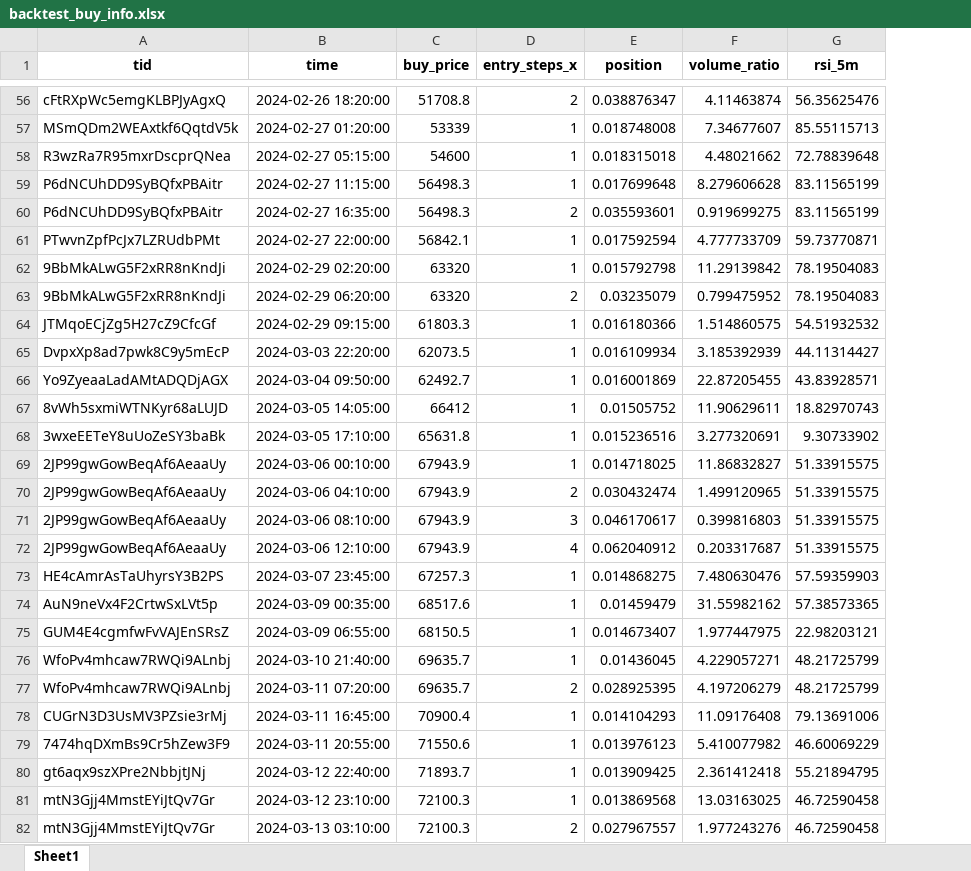
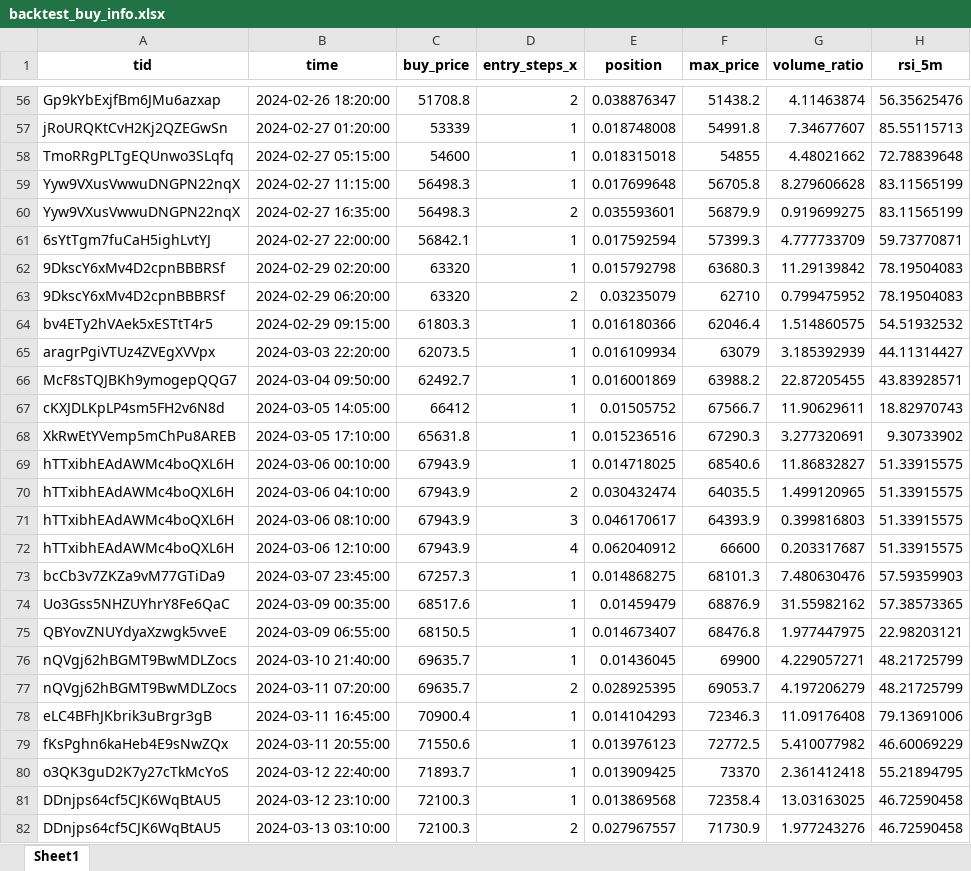
Before and after one commit to mgcha85/crypto_alaram, an Excel workbook: backtest_buy_info.xlsx, sheet Sheet1, drawn as a sheet; only a part is shown, gaps mark what is left out; values as stored, in another font and other column widths than the file's, no borders; the diff covers the shown part only; the diff names each change by its address in the sheet, - before the commit and + after, or states it on an @@ line.

```diff
--- a/backtest_buy_info.xlsx (sheet Sheet1)
+++ b/backtest_buy_info.xlsx (sheet Sheet1)
+column F (max_price), rows 56-82: 51438.2 | 54991.8 | 54855 | 56705.8 | 56879.9 | 57399.3 | 63680.3 | 62710 | 62046.4 | 63079 | 63988.2 | 67566.7 | 67290.3 | 68540.6 | 64035.5 | 64393.9 | 66600 | 68101.3 | 68876.9 | 68476.8 | 69900 | 69053.7 | 72346.3 | 72772.5 | 73370 | 72358.4 | 71730.9
-A56 (tid): cFtRXpWc5emgKLBPJyAgxQ
+A56 (tid): Gp9kYbExjfBm6JMu6azxap
-A57 (tid): MSmQDm2WEAxtkf6QqtdV5k
+A57 (tid): jRoURQKtCvH2Kj2QZEGwSn
-A58 (tid): R3wzRa7R95mxrDscprQNea
+A58 (tid): TmoRRgPLTgEQUnwo3SLqfq
-A59:A60 (tid): P6dNCUhDD9SyBQfxPBAitr
+A59:A60 (tid): Yyw9VXusVwwuDNGPN22nqX
-A61 (tid): PTwvnZpfPcJx7LZRUdbPMt
+A61 (tid): 6sYtTgm7fuCaH5ighLvtYJ
-A62:A63 (tid): 9BbMkALwG5F2xRR8nKndJi
+A62:A63 (tid): 9DkscY6xMv4D2cpnBBBRSf
-A64 (tid): JTMqoECjZg5H27cZ9CfcGf
+A64 (tid): bv4ETy2hVAek5xESTtT4r5
-A65 (tid): DvpxXp8ad7pwk8C9y5mEcP
+A65 (tid): aragrPgiVTUz4ZVEgXVVpx
-A66 (tid): Yo9ZyeaaLadAMtADQDjAGX
+A66 (tid): McF8sTQJBKh9ymogepQQG7
-A67 (tid): 8vWh5sxmiWTNKyr68aLUJD
+A67 (tid): cKXJDLKpLP4sm5FH2v6N8d
-A68 (tid): 3wxeEETeY8uUoZeSY3baBk
+A68 (tid): XkRwEtYVemp5mChPu8AREB
-A69:A72 (tid): 2JP99gwGowBeqAf6AeaaUy
+A69:A72 (tid): hTTxibhEAdAWMc4boQXL6H
-A73 (tid): HE4cAmrAsTaUhyrsY3B2PS
+A73 (tid): bcCb3v7ZKZa9vM77GTiDa9
-A74 (tid): AuN9neVx4F2CrtwSxLVt5p
+A74 (tid): Uo3Gss5NHZUYhrY8Fe6QaC
-A75 (tid): GUM4E4cgmfwFvVAJEnSRsZ
+A75 (tid): QBYovZNUYdyaXzwgk5vveE
-A76:A77 (tid): WfoPv4mhcaw7RWQi9ALnbj
+A76:A77 (tid): nQVgj62hBGMT9BwMDLZocs
-A78 (tid): CUGrN3D3UsMV3PZsie3rMj
+A78 (tid): eLC4BFhJKbrik3uBrgr3gB
-A79 (tid): 7474hqDXmBs9Cr5hZew3F9
+A79 (tid): fKsPghn6kaHeb4E9sNwZQx
-A80 (tid): gt6aqx9szXPre2NbbjtJNj
+A80 (tid): o3QK3guD2K7y27cTkMcYoS
-A81:A82 (tid): mtN3Gjj4MmstEYiJtQv7Gr
+A81:A82 (tid): DDnjps64cf5CJK6WqBtAU5
```
Also changed, not shown: 477 edited cells elsewhere in this sheet, backtest_results.xlsx, 3 other files.
